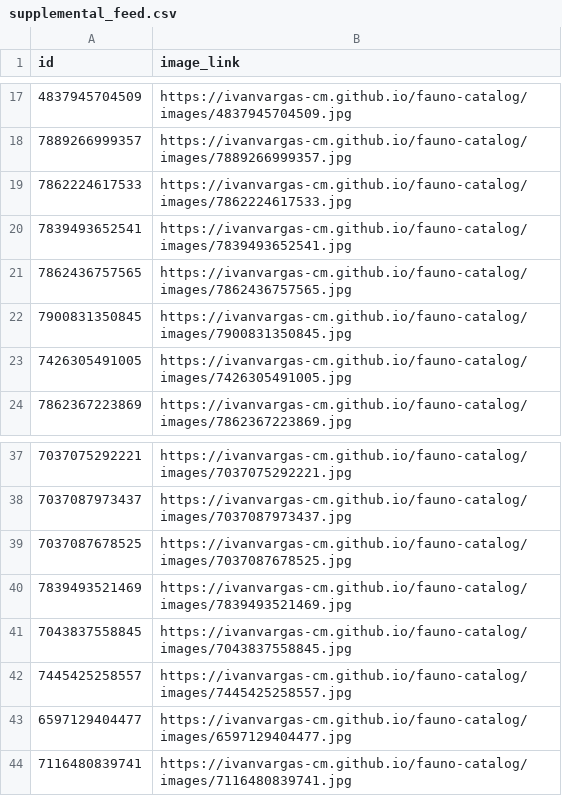
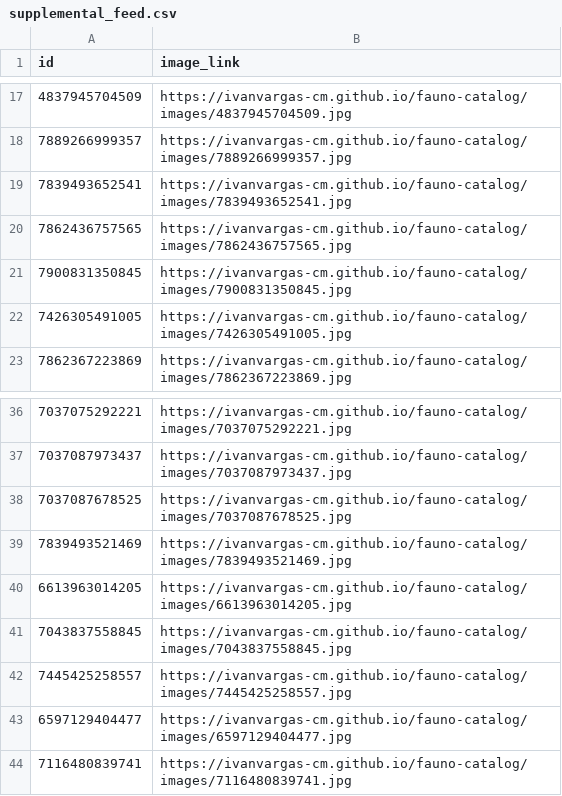
Before and after one commit to ivanvargas-cm/fauno-catalog, a CSV file: output/supplemental_feed.csv, drawn as a sheet; only a part is shown, gaps mark what is left out; removed rows and columns are numbered as before the commit, all else as after; the diff names each change by its address in the sheet, - before the commit and + after, or states it on an @@ line.

Commit message:
chore: actualizar imágenes de catálogo [auto]

```diff
--- a/output/supplemental_feed.csv
+++ b/output/supplemental_feed.csv
-row 19: 7862224617533 | https://ivanvargas-cm.github.io/fauno-catalog/images/7862224617533.jpg
+row 40: 6613963014205 | https://ivanvargas-cm.github.io/fauno-catalog/images/6613963014205.jpg
```
